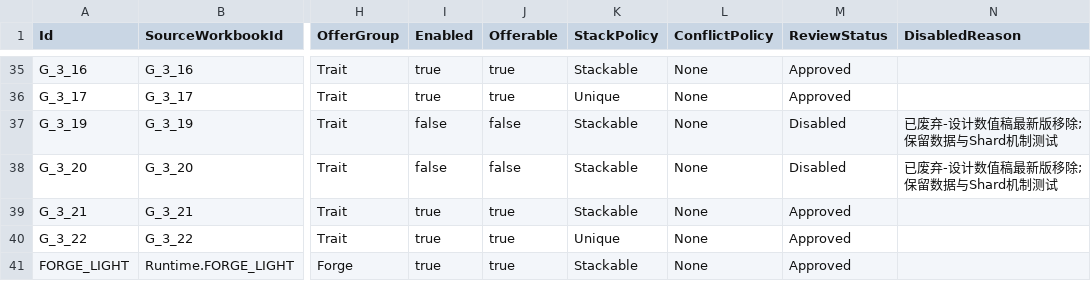
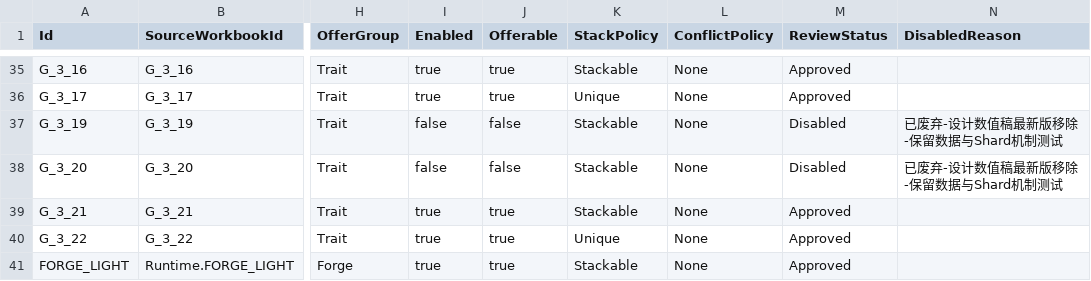
Before and after one commit to lyouduan/ReEcho, a CSV file: Content/Data/cards.csv, drawn as a sheet; only a part is shown, gaps mark what is left out; the diff names each change by its address in the sheet, - before the commit and + after, or states it on an @@ line.

Commit message:
[PROGRAMMER] Plan 69: fix CSV sync to latest main (parts + disabled cards)
rebase 后首次 sync 误用了旧 plan 分支的 parts.csv/cards.csv(基于老 main)。
重新以最新 xlsx 真源 sync,生成正确的生产 CSV:
- parts.csv: 追上 main 最新配件数据(暴击穿透箭头/P_AUDIT_C_19 等)
- cards.csv: G_3_19/G_3_20 禁用(false/false/Disabled),其余对齐 main

校验: XLSX authoring check 与生成 CSV 字节一致;全量 validate EXIT=0。

```diff
--- a/Content/Data/cards.csv
+++ b/Content/Data/cards.csv
-N37:N38 (DisabledReason): 已废弃-设计数值稿最新版移除;保留数据与Shard机制测试
+N37:N38 (DisabledReason): 已废弃-设计数值稿最新版移除-保留数据与Shard机制测试
```
Also changed, not shown: Content/Data/parts.csv.
